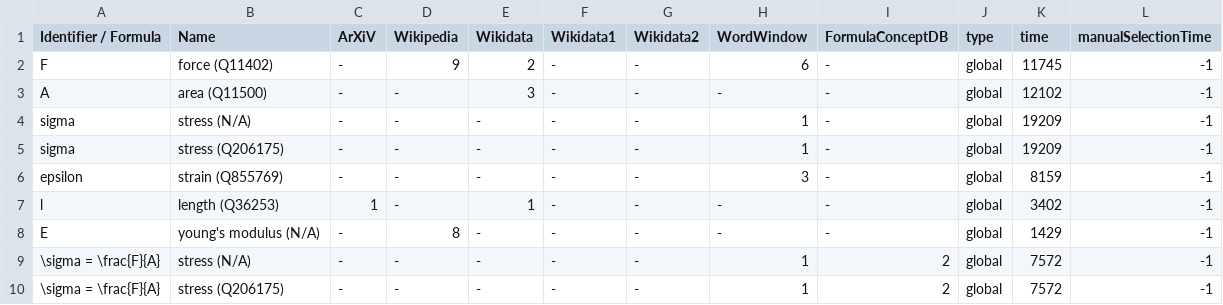
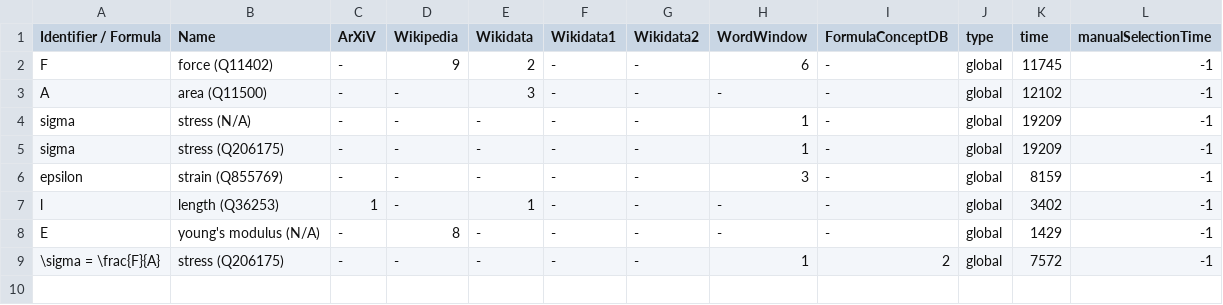
Before and after one commit to gipplab/dataAnnoMathTex, a CSV file: evaluation/Compressive_strength.csv, drawn as a sheet.

Commit message:
Update Compressive_strength.csv

```diff
--- a/evaluation/Compressive_strength.csv
+++ b/evaluation/Compressive_strength.csv
@@ -8,3 +8,2 @@ l,length (Q36253),1,-,1,-,-,-,-,global,3402,-1
 E,young's modulus (N/A),-,8,-,-,-,-,-,global,1429,-1
-\sigma = \frac{F}{A},stress (N/A),-,-,-,-,-,1,2,global,7572,-1
 \sigma = \frac{F}{A},stress (Q206175),-,-,-,-,-,1,2,global,7572,-1
```
